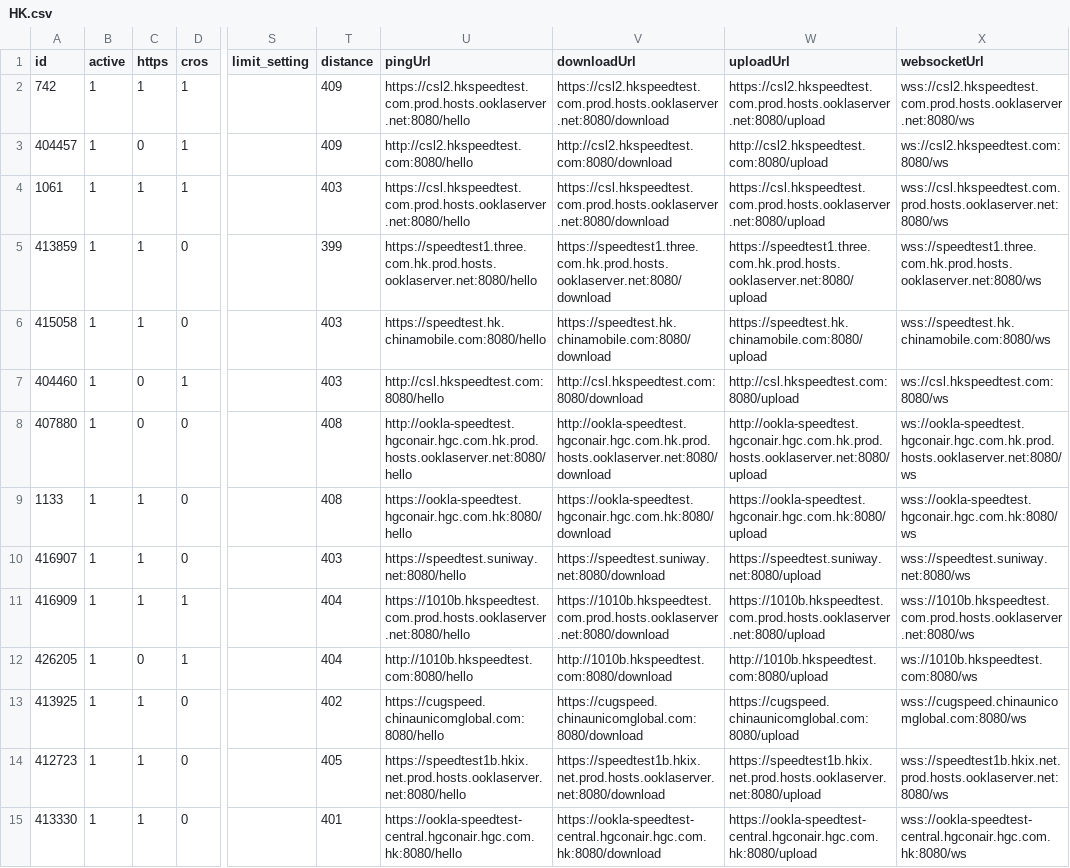
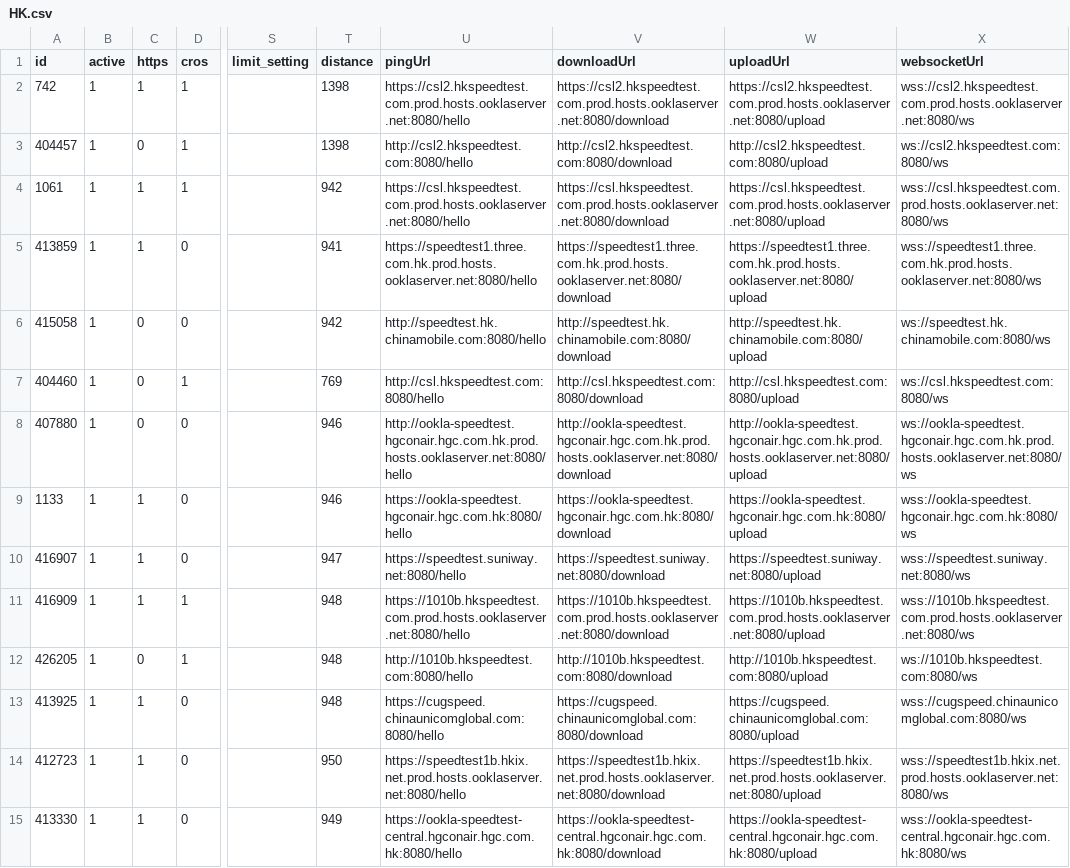
Before and after one commit to spiritLHLS/ecsspeed, a CSV file: HK.csv, drawn as a sheet; only a part is shown, gaps mark what is left out; the diff covers the shown part only; the diff names each change by its address in the sheet, - before the commit and + after, or states it on an @@ line.

```diff
--- a/HK.csv
+++ b/HK.csv
-T2:T3 (distance): 409
+T2:T3 (distance): 1398
-T4 (distance): 403
+T4 (distance): 942
-T5 (distance): 399
+T5 (distance): 941
-C6 (https): 1
+C6 (https): 0
-T6 (distance): 403
+T6 (distance): 942
-U6 (pingUrl): https://speedtest.hk.chinamobile.com:8080/hello
+U6 (pingUrl): http://speedtest.hk.chinamobile.com:8080/hello
-V6 (downloadUrl): https://speedtest.hk.chinamobile.com:8080/download
+V6 (downloadUrl): http://speedtest.hk.chinamobile.com:8080/download
-W6 (uploadUrl): https://speedtest.hk.chinamobile.com:8080/upload
+W6 (uploadUrl): http://speedtest.hk.chinamobile.com:8080/upload
-X6 (websocketUrl): wss://speedtest.hk.chinamobile.com:8080/ws
+X6 (websocketUrl): ws://speedtest.hk.chinamobile.com:8080/ws
-T7 (distance): 403
+T7 (distance): 769
-T8:T9 (distance): 408
+T8:T9 (distance): 946
-T10 (distance): 403
+T10 (distance): 947
-T11:T12 (distance): 404
+T11:T12 (distance): 948
-T13 (distance): 402
+T13 (distance): 948
-T14 (distance): 405
+T14 (distance): 950
-T15 (distance): 401
+T15 (distance): 949
```
Also changed, not shown: 23 edited cells elsewhere in this file, CN.csv, TW.csv, 4 other files.
